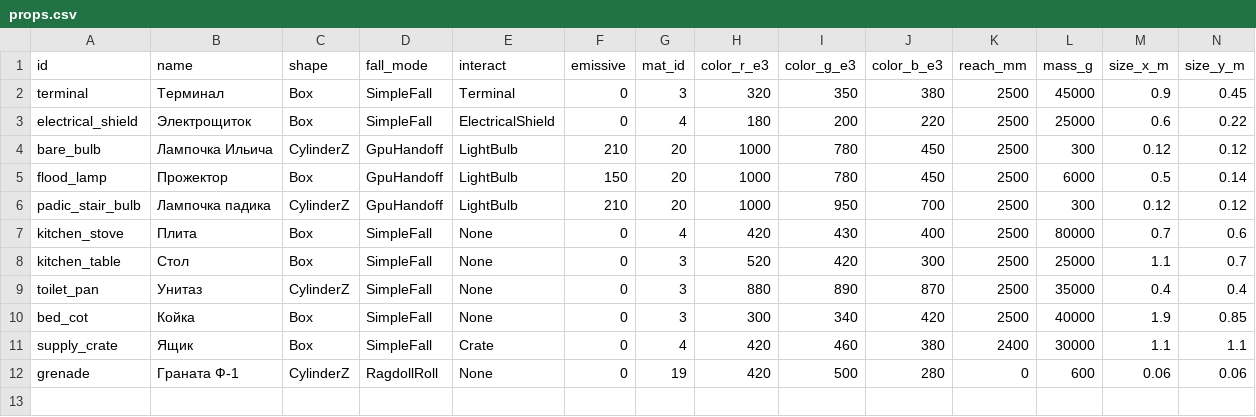
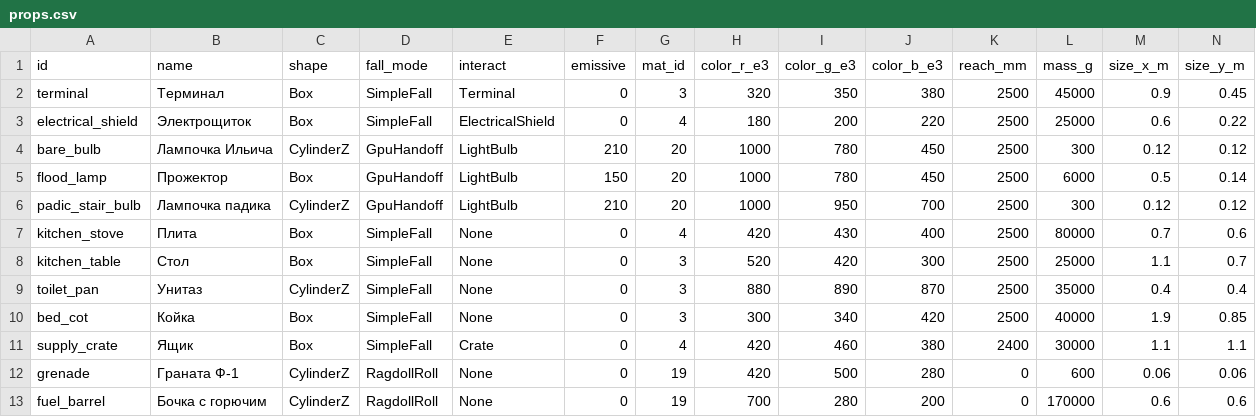
Before and after one commit to Jirnyak/gigahrush2, a CSV file: data/props.csv, drawn as a sheet; only a part is shown; rows hold the shown columns only; the diff names each change by its address in the sheet, - before the commit and + after, or states it on an @@ line.

```diff
--- a/data/props.csv
+++ b/data/props.csv
+row 13: fuel_barrel | Бочка с горючим | CylinderZ | RagdollRoll | None | 0 | 19 | 700 | 280 | 200 | 0 | 170000 | 0.6 | 0.6
```
Also changed, not shown: 7 other files.
